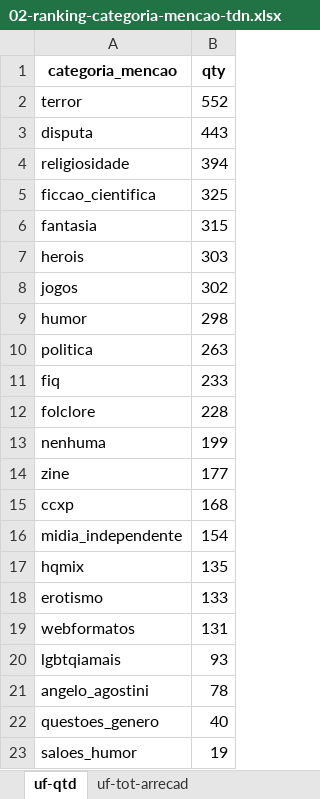
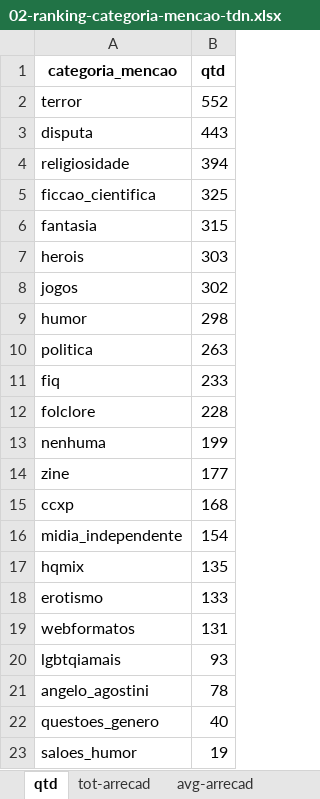
Before and after one commit to silva-erick/profico-hq, an Excel workbook: dados/analises/2024/excel/02-ranking-categoria-mencao-tdn.xlsx, sheet qtd, drawn as a sheet; values as stored, in another font and other column widths than the file's, no borders; the diff names each change by its address in the sheet, - before the commit and + after, or states it on an @@ line.

```diff
--- a/dados/analises/2024/excel/02-ranking-categoria-mencao-tdn.xlsx (sheet qtd)
+++ b/dados/analises/2024/excel/02-ranking-categoria-mencao-tdn.xlsx (sheet qtd)
-sheet tab: uf-qtd
+sheet tab: qtd
-sheet tab: uf-tot-arrecad
+sheet tab: tot-arrecad
-B1: qty
+B1: qtd
```
Also changed, not shown: sheet max-arrecad, other sheet tabs, dados/analises/2024/excel/02-ranking-autor-tdn.xlsx, dados/analises/2024/excel/02-ranking-classificacao-autoria-tdn.xlsx, 37 other files.
